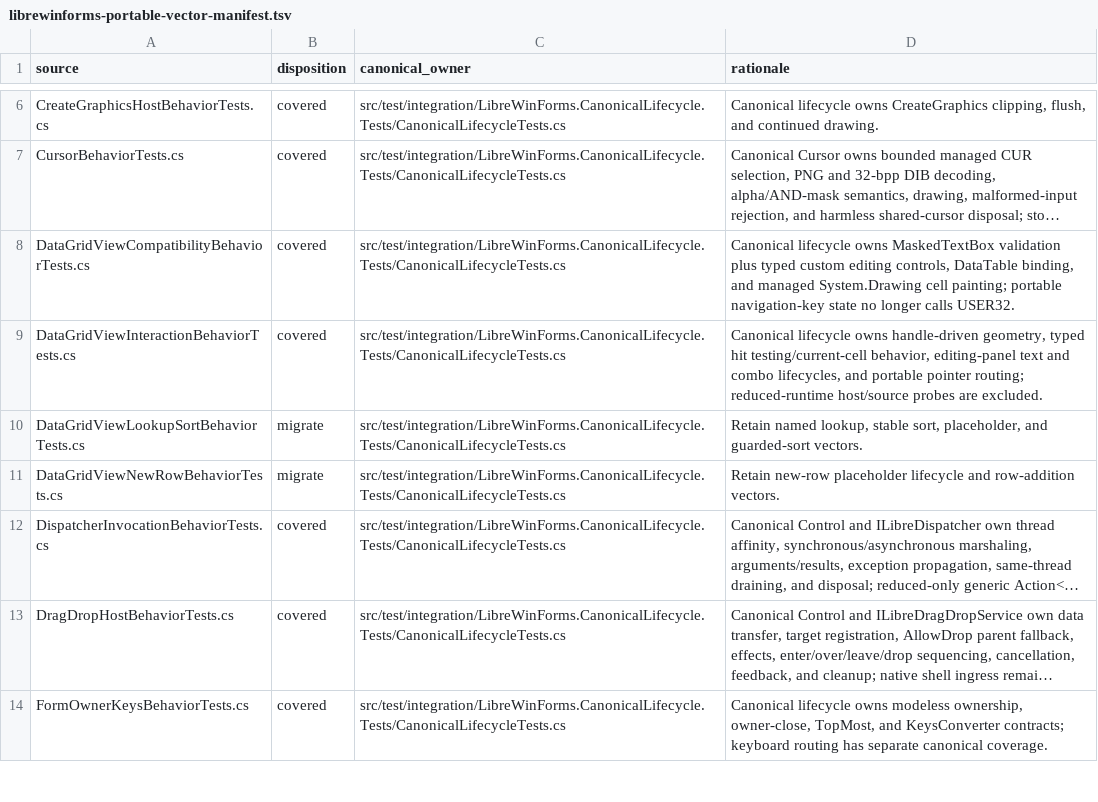
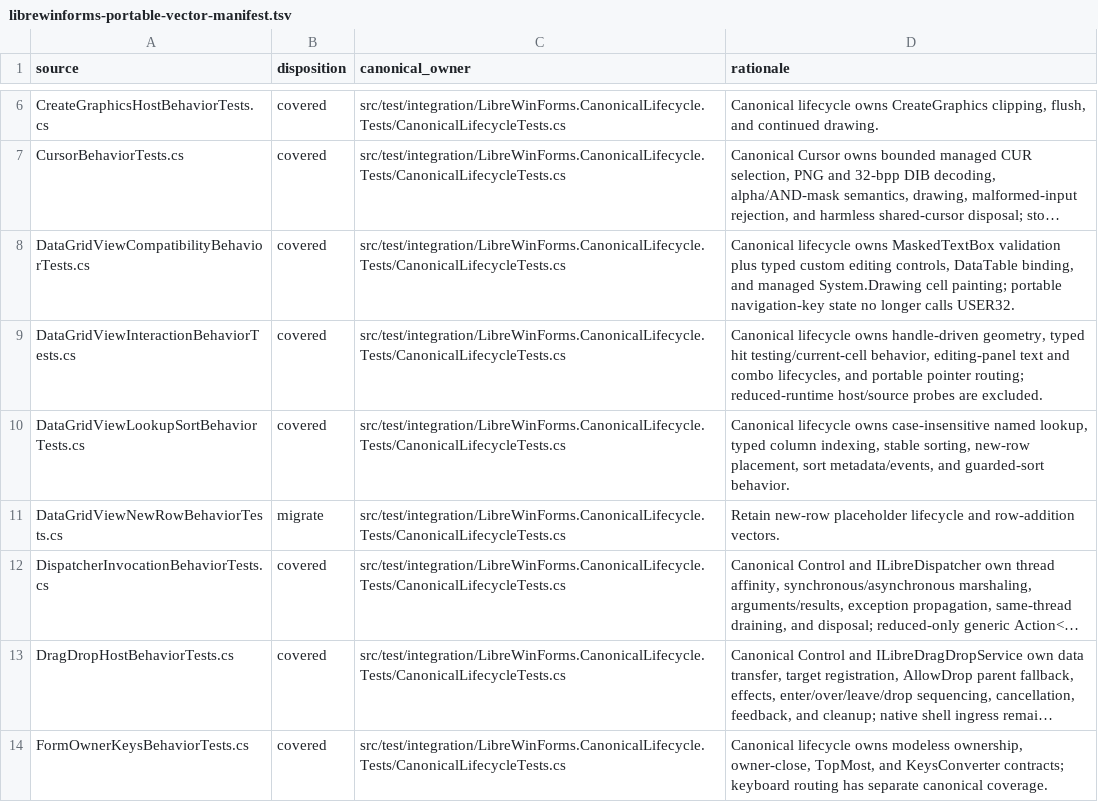
Before and after one commit to wieslawsoltes/LibreWinForms, a TSV file: eng/librewinforms-portable-vector-manifest.tsv, drawn as a sheet; only a part is shown, gaps mark what is left out; long unchanged cells end in ….

Commit message:
Migrate canonical DataGridView lookup and sort vector

```diff
--- a/eng/librewinforms-portable-vector-manifest.tsv
+++ b/eng/librewinforms-portable-vector-manifest.tsv
@@ -9,3 +9,3 @@ DataGridViewCompatibilityBehaviorTests.cs	covered	src/test/integration/LibreWinF
 DataGridViewInteractionBehaviorTests.cs	covered	src/test/integration/LibreWinForms.CanonicalLifecycle.Tests/CanonicalLifecycleTests.cs	Canonical lifecycle owns handle-driven geometry, typed hit testing/current-cell behavior, editing-panel text and combo lifecycles, and portable pointer routing; reduced-runtime host/source probes are excluded.
-DataGridViewLookupSortBehaviorTests.cs	migrate	src/test/integration/LibreWinForms.CanonicalLifecycle.Tests/CanonicalLifecycleTests.cs	Retain named lookup, stable sort, placeholder, and guarded-sort vectors.
+DataGridViewLookupSortBehaviorTests.cs	covered	src/test/integration/LibreWinForms.CanonicalLifecycle.Tests/CanonicalLifecycleTests.cs	Canonical lifecycle owns case-insensitive named lookup, typed column indexing, stable sorting, new-row placement, sort metadata/events, and guarded-sort behavior.
 DataGridViewNewRowBehaviorTests.cs	migrate	src/test/integration/LibreWinForms.CanonicalLifecycle.Tests/CanonicalLifecycleTests.cs	Retain new-row placeholder lifecycle and row-addition vectors.
```
Also changed, not shown: 4 other files.
